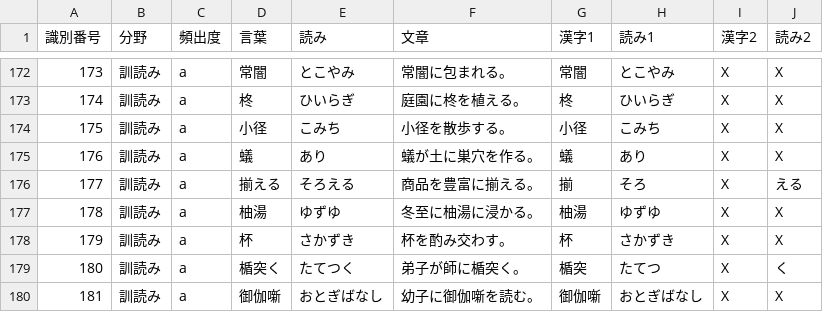
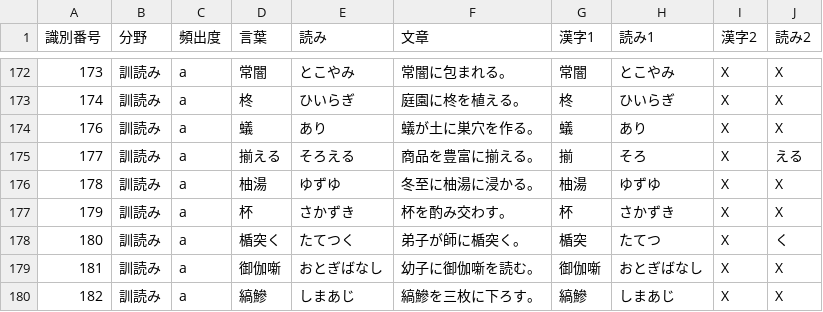
Before and after one commit to konan-pbl-2023/Kanji-quiz, a CSV file: app/src/main/assets/pre1_reading2.csv, drawn as a sheet; only a part is shown, gaps mark what is left out; the shorter side is filled out with more unchanged rows.

```diff
--- a/app/src/main/assets/pre1_reading2.csv
+++ b/app/src/main/assets/pre1_reading2.csv
@@ -173,3 +173,2 @@
 174,訓読み,a,柊,ひいらぎ,庭園に柊を植える。,柊,ひいらぎ,X,X
-175,訓読み,a,小径,こみち,小径を散歩する。,小径,こみち,X,X
 176,訓読み,a,蟻,あり,蟻が土に巣穴を作る。,蟻,あり,X,X
```
Also changed, not shown: 1 other file.
